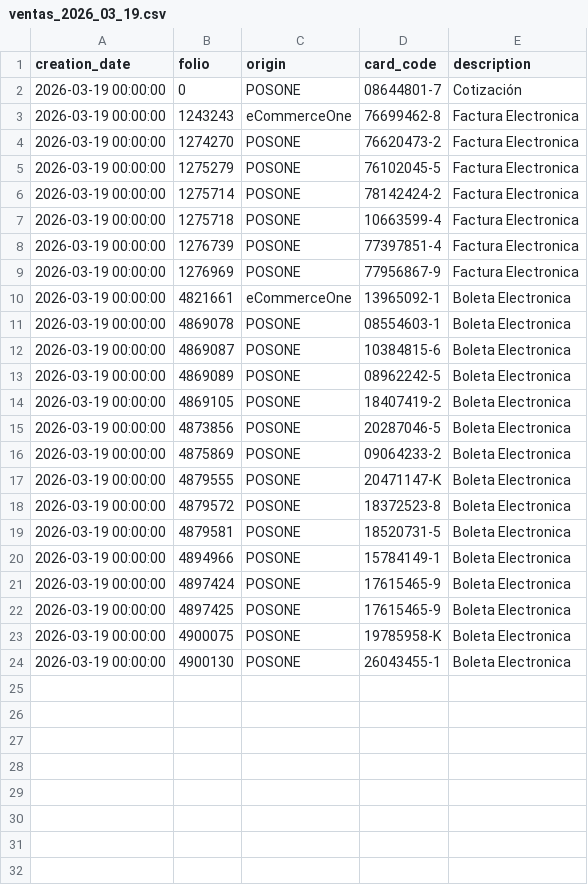
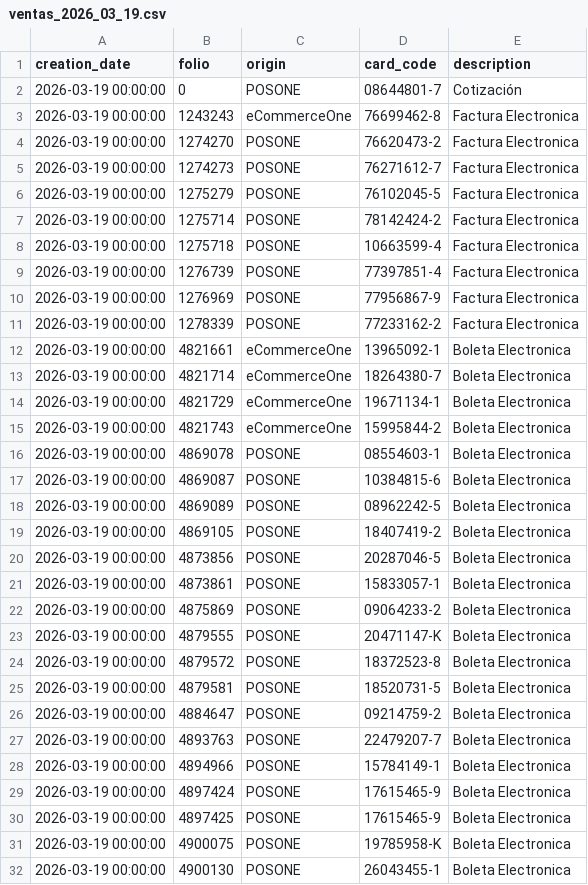
Before and after one commit to MaconlineDesarrollo/applecare-dashboard-data, a CSV file: data/ventas_2026_03_19.csv, drawn as a sheet; the diff names each change by its address in the sheet, - before the commit and + after, or states it on an @@ line.

Commit message:
Update data/ventas_2026_03_19.csv

```diff
--- a/data/ventas_2026_03_19.csv
+++ b/data/ventas_2026_03_19.csv
+row 5: 2026-03-19 00:00:00 | 1274273 | POSONE | 76271612-7 | Factura Electronica
+row 11: 2026-03-19 00:00:00 | 1278339 | POSONE | 77233162-2 | Factura Electronica
+row 13: 2026-03-19 00:00:00 | 4821714 | eCommerceOne | 18264380-7 | Boleta Electronica
+row 14: 2026-03-19 00:00:00 | 4821729 | eCommerceOne | 19671134-1 | Boleta Electronica
+row 15: 2026-03-19 00:00:00 | 4821743 | eCommerceOne | 15995844-2 | Boleta Electronica
+row 21: 2026-03-19 00:00:00 | 4873861 | POSONE | 15833057-1 | Boleta Electronica
+row 26: 2026-03-19 00:00:00 | 4884647 | POSONE | 09214759-2 | Boleta Electronica
+row 27: 2026-03-19 00:00:00 | 4893763 | POSONE | 22479207-7 | Boleta Electronica
```
